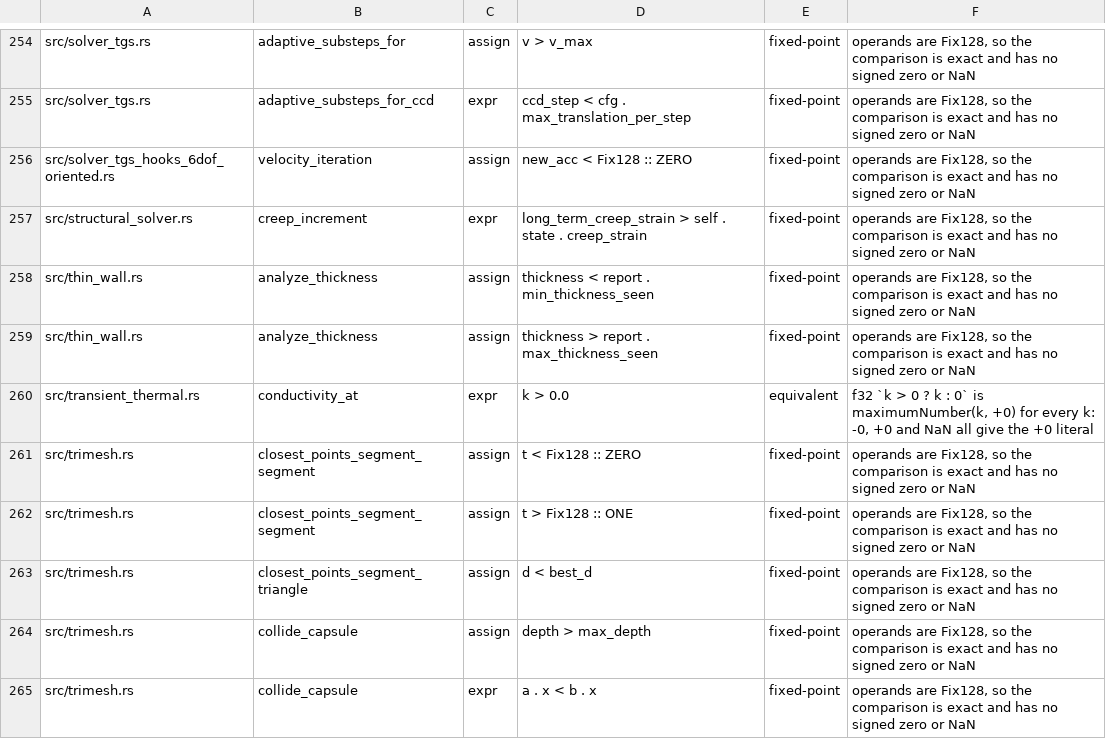
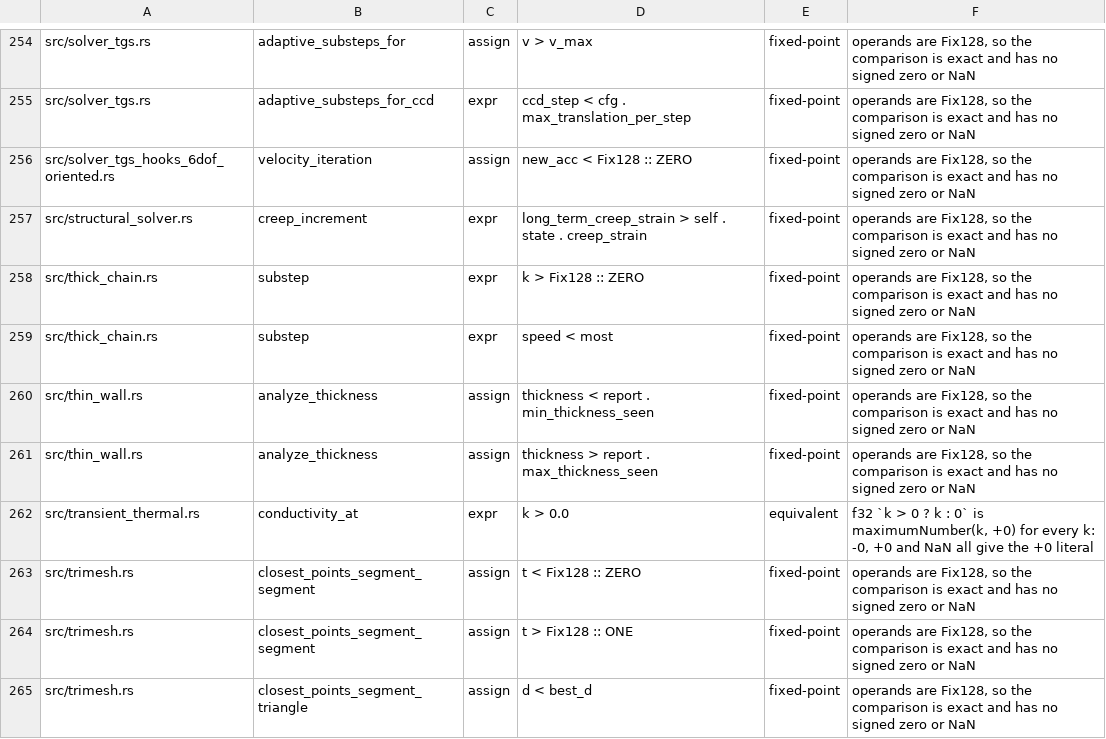
Before and after one commit to ext-sakamoro/ALICE-Physics, a TSV file: scripts/g2-rewrite-sites.tsv, drawn as a sheet; only a part is shown, gaps mark what is left out; the shorter side is filled out with more unchanged rows.

Commit message:
thick_chain: 比較 2 か所を審査表に載せ、検証の台帳と CHANGELOG を整える

```diff
--- a/scripts/g2-rewrite-sites.tsv
+++ b/scripts/g2-rewrite-sites.tsv
@@ -257,2 +257,4 @@ src/solver_tgs_hooks_6dof_oriented.rs	velocity_iteration	assign	new_acc < Fix128
 src/structural_solver.rs	creep_increment	expr	long_term_creep_strain > self . state . creep_strain	fixed-point	operands are Fix128, so the comparison is exact and has no signed zero or NaN
+src/thick_chain.rs	substep	expr	k > Fix128 :: ZERO	fixed-point	operands are Fix128, so the comparison is exact and has no signed zero or NaN
+src/thick_chain.rs	substep	expr	speed < most	fixed-point	operands are Fix128, so the comparison is exact and has no signed zero or NaN
 src/thin_wall.rs	analyze_thickness	assign	thickness < report . min_thickness_seen	fixed-point	operands are Fix128, so the comparison is exact and has no signed zero or NaN
```
Also changed, not shown: 1 other file.
